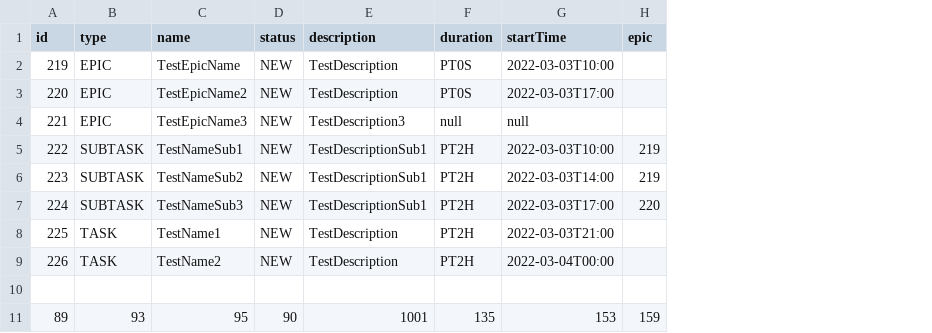
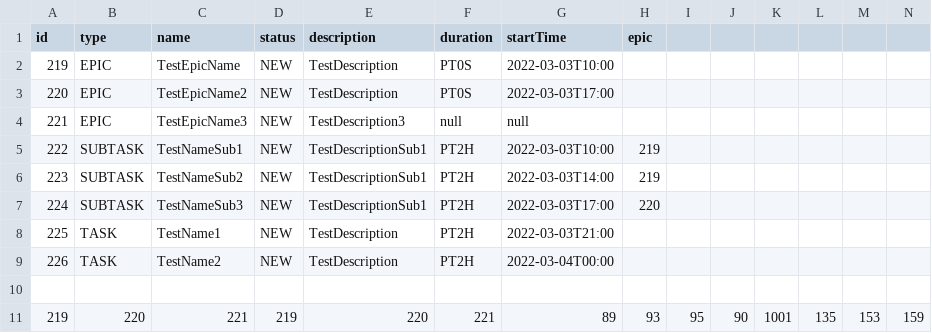
Before and after one commit to Bolohonov/TASK-TRACKER, a CSV file: resources/data.csv, drawn as a sheet; only a part is shown; the diff names each change by its address in the sheet, - before the commit and + after, or states it on an @@ line.

```diff
--- a/resources/data.csv
+++ b/resources/data.csv
+column I, row 11: 95
+column J, row 11: 90
+column K, row 11: 1001
+column L, row 11: 135
+column M, row 11: 153
+column N, row 11: 159
-A11 (id): 89
+A11 (id): 219
-B11 (type): 93
+B11 (type): 220
-C11 (name): 95
+C11 (name): 221
-D11 (status): 90
+D11 (status): 219
-E11 (description): 1001
+E11 (description): 220
-F11 (duration): 135
+F11 (duration): 221
-G11 (startTime): 153
+G11 (startTime): 89
-H11 (epic): 159
+H11 (epic): 93
```
Also changed, not shown: 1 other file.
